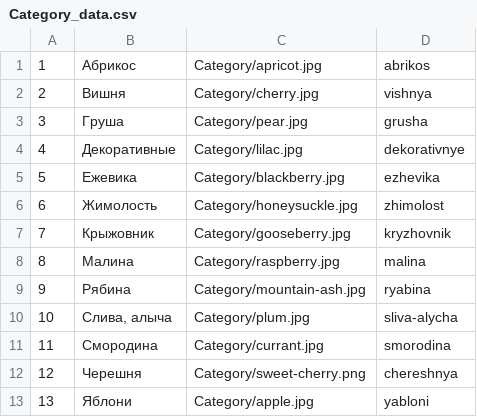
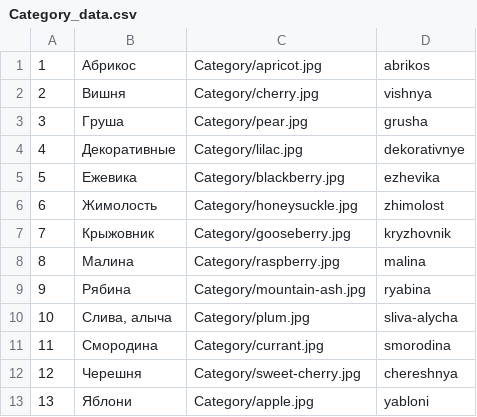
Before and after one commit to Kettrin62/pnzsad.ru, a CSV file: backend/data/loading_data/Category/Category_data.csv, drawn as a sheet.

```diff
--- a/backend/data/loading_data/Category/Category_data.csv
+++ b/backend/data/loading_data/Category/Category_data.csv
@@ -11,3 +11,3 @@
 11;Смородина;Category/currant.jpg;smorodina
-12;Черешня;Category/sweet-cherry.png;chereshnya
+12;Черешня;Category/sweet-cherry.jpg;chereshnya
 13;Яблони;Category/apple.jpg;yabloni
```
Also changed, not shown: 5 other files.
